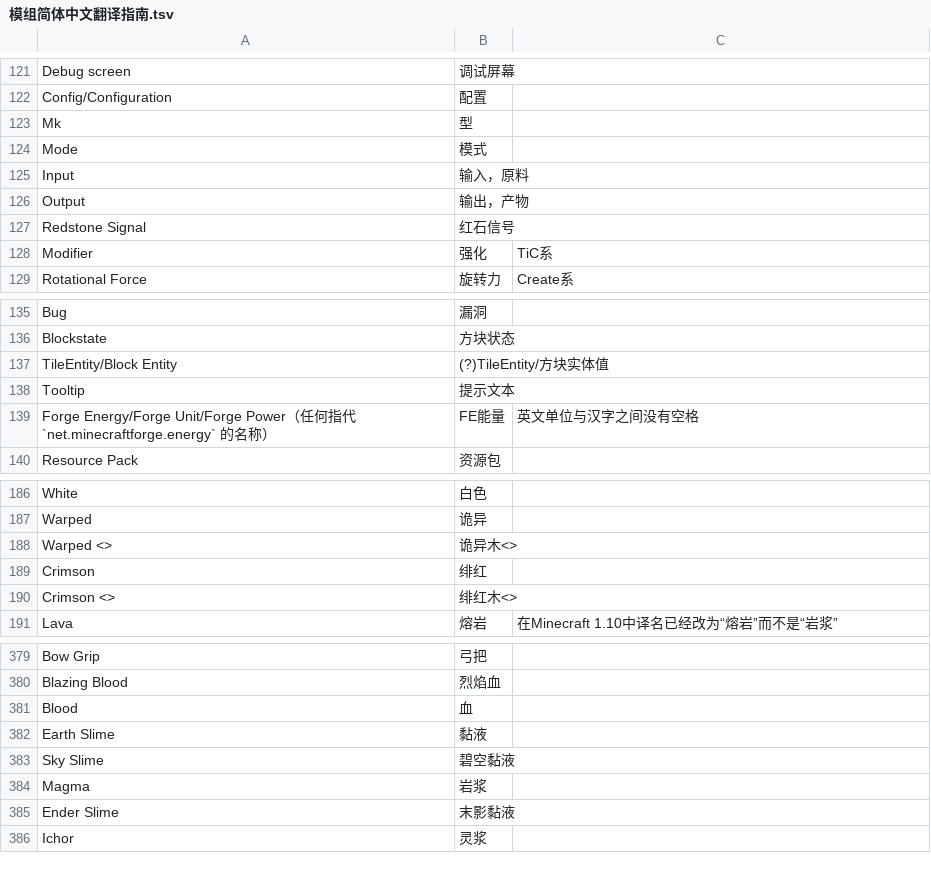
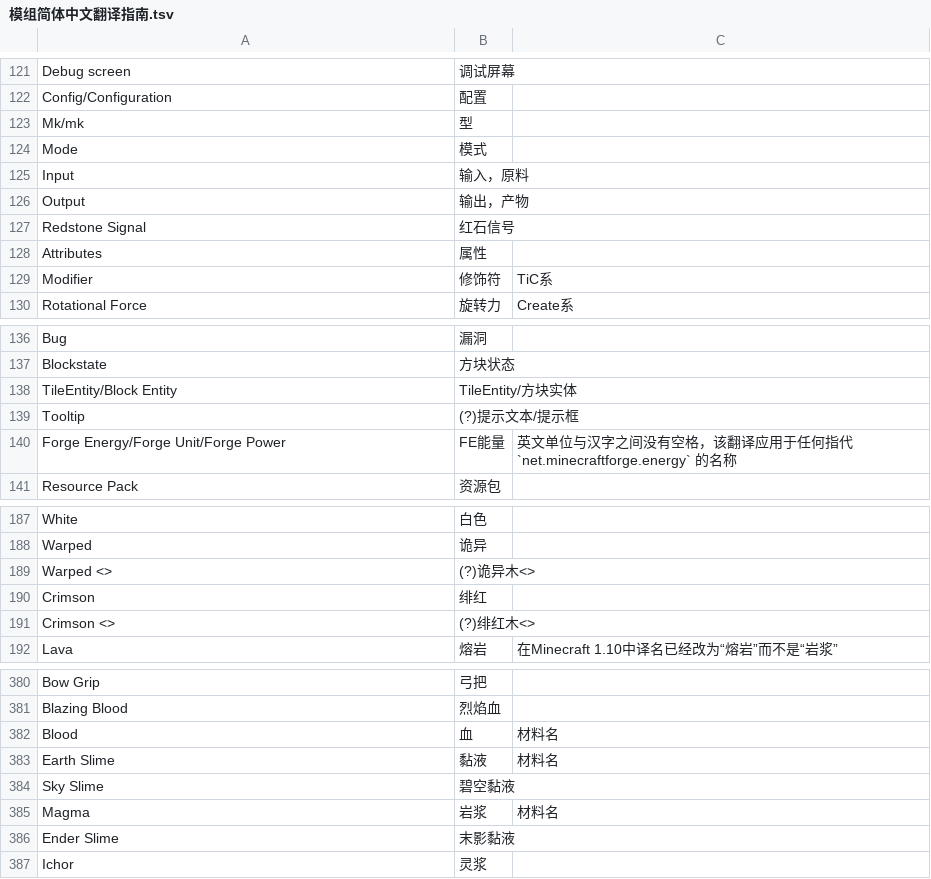
Before and after one commit to CFPAOrg/Glossary, a TSV file: Mod/模组简体中文翻译指南.tsv, drawn as a sheet; only a part is shown, gaps mark what is left out; the diff covers the shown part only.

```diff
--- a/Mod/模组简体中文翻译指南.tsv
+++ b/Mod/模组简体中文翻译指南.tsv
@@ -122,3 +122,3 @@ Debug screen	调试屏幕
 Config/Configuration	配置	
-Mk	型	
+Mk/mk	型	
 Mode	模式	
@@ -128,2 +128,3 @@ Redstone Signal	红石信号
-Modifier	强化	TiC系
+Attributes	属性
+Modifier	修饰符	TiC系
 Rotational Force	旋转力	Create系
@@ -136,5 +137,5 @@ Bug	漏洞
 Blockstate	方块状态	
-TileEntity/Block Entity	(?)TileEntity/方块实体值	
-Tooltip	提示文本	
-Forge Energy/Forge Unit/Forge Power（任何指代 `net.minecraftforge.energy` 的名称）	FE能量	英文单位与汉字之间没有空格
+TileEntity/Block Entity	TileEntity/方块实体	
+Tooltip	(?)提示文本/提示框	
+Forge Energy/Forge Unit/Forge Power	FE能量	英文单位与汉字之间没有空格，该翻译应用于任何指代 `net.minecraftforge.energy` 的名称
 Resource Pack	资源包	
@@ -187,5 +188,5 @@ White	白色
 Warped	诡异	
-Warped <>	诡异木<>	
+Warped <>	(?)诡异木<>	
 Crimson	绯红	
-Crimson <>	绯红木<>	
+Crimson <>	(?)绯红木<>	
 Lava	熔岩	在Minecraft 1.10中译名已经改为“熔岩”而不是“岩浆”
@@ -380,6 +381,6 @@ Bow Grip	弓把
 Blazing Blood	烈焰血	
-Blood	血	
-Earth Slime	黏液	
+Blood	血	材料名
+Earth Slime	黏液	材料名
 Sky Slime	碧空黏液	
-Magma	岩浆	
+Magma	岩浆	材料名
 Ender Slime	末影黏液	
```
Also changed, not shown: 74 removed rows and 1 edited cell elsewhere in this file.
